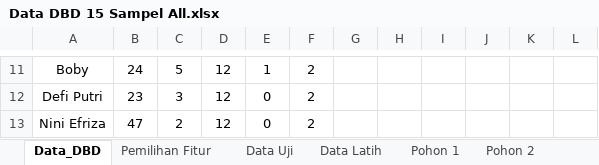
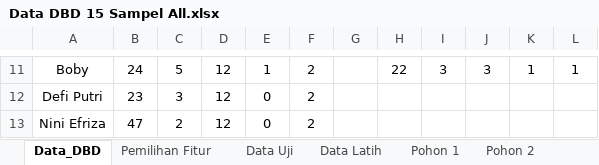
Before and after one commit to Suwardi87/prediksi-DBD, an Excel workbook: Data DBD 15 Sampel All.xlsx, sheet Data_DBD, drawn as a sheet; only a part is shown, gaps mark what is left out; values as stored, in another font and other column widths than the file's, no borders; the diff covers the shown part only; the diff names each change by its address in the sheet, - before the commit and + after, or states it on an @@ line.

```diff
--- a/Data DBD 15 Sampel All.xlsx (sheet Data_DBD)
+++ b/Data DBD 15 Sampel All.xlsx (sheet Data_DBD)
-H11: (empty)
+H11: 22
-I11: (empty)
+I11: 3
-J11: (empty)
+J11: 3
-K11: (empty)
+K11: 1
-L11: (empty)
+L11: 1
```
Also changed, not shown: 50 edited cells elsewhere in this sheet, sheet Pohon 4, sheet Pohon 10, sheet Pohon 6, sheet Pohon 9, sheet Pohon 7, sheet Pohon 1, 12 more sheets, other sheet tabs, formulas that keep their value, charts or pictures, 8 other files.
